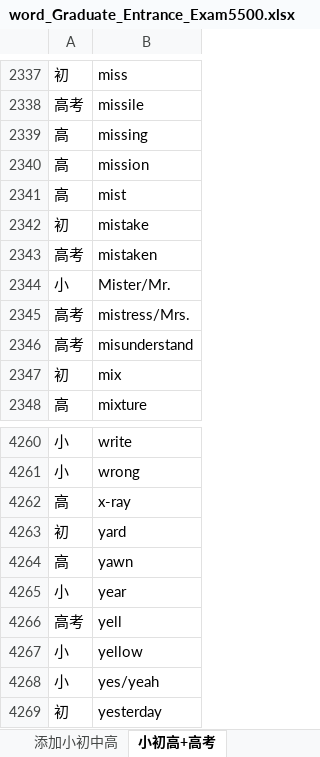
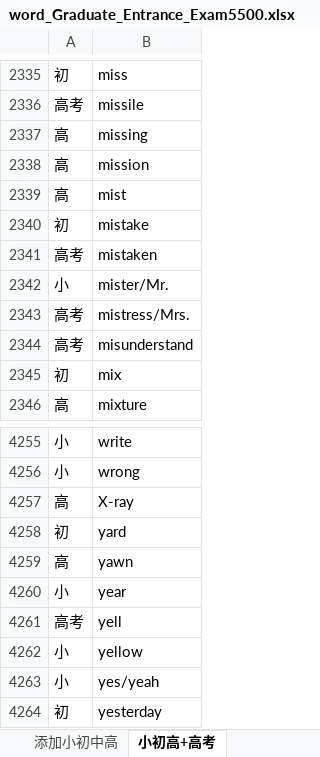
Before and after one commit to whatofit/LevelWordWithFreq, an Excel workbook: src/main/resources/stageFiles/word_Graduate_Entrance_Exam5500.xlsx, sheet 小初高+高考, drawn as a sheet; only a part is shown, gaps mark what is left out; values as stored, in another font and other column widths than the file's, no borders; conditional formats not drawn; addresses are those after the commit; the diff covers the shown part only; the diff names each change by its address in the sheet, - before the commit and + after, or states it on an @@ line.

```diff
--- a/src/main/resources/stageFiles/word_Graduate_Entrance_Exam5500.xlsx (sheet 小初高+高考)
+++ b/src/main/resources/stageFiles/word_Graduate_Entrance_Exam5500.xlsx (sheet 小初高+高考)
-B2342: Mister/Mr.
+B2342: mister/Mr.
-B4257: x-ray
+B4257: X-ray
```
Also changed, not shown: 5 removed rows elsewhere in this sheet, sheet 小初高, 13 other files.
